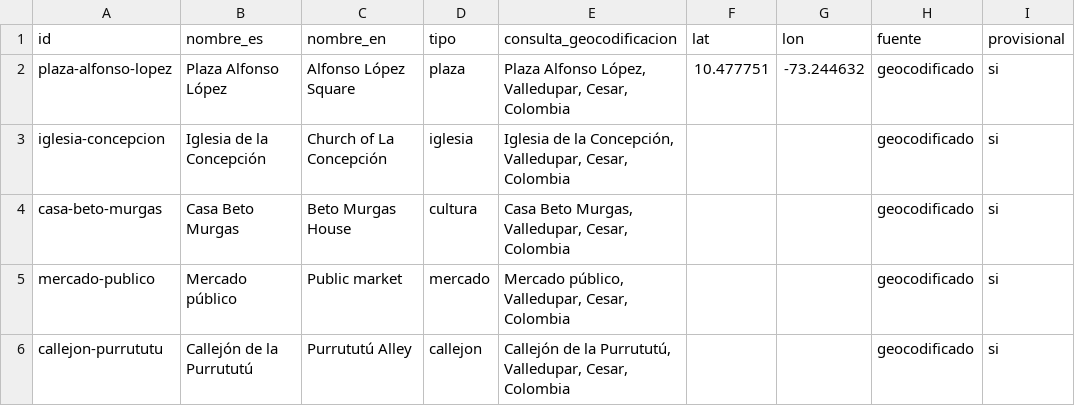
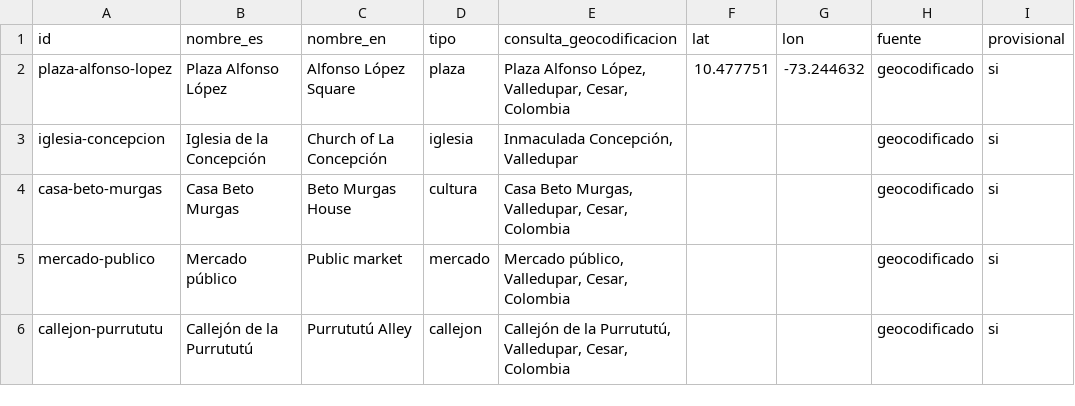
Before and after one commit to penademuertekm-source/Umbral, a CSV file: datos/provisional/destinos.csv, drawn as a sheet.

```diff
--- a/datos/provisional/destinos.csv
+++ b/datos/provisional/destinos.csv
@@ -2,3 +2,3 @@ id,nombre_es,nombre_en,tipo,consulta_geocodificacion,lat,lon,fuente,provisional
 plaza-alfonso-lopez,Plaza Alfonso López,Alfonso López Square,plaza,"Plaza Alfonso López, Valledupar, Cesar, Colombia",10.477751,-73.244632,geocodificado,si
-iglesia-concepcion,Iglesia de la Concepción,Church of La Concepción,iglesia,"Iglesia de la Concepción, Valledupar, Cesar, Colombia",,,geocodificado,si
+iglesia-concepcion,Iglesia de la Concepción,Church of La Concepción,iglesia,"Inmaculada Concepción, Valledupar",,,geocodificado,si
 casa-beto-murgas,Casa Beto Murgas,Beto Murgas House,cultura,"Casa Beto Murgas, Valledupar, Cesar, Colombia",,,geocodificado,si
```
Also changed, not shown: datos/provisional/refugios.csv, 4 other files.
